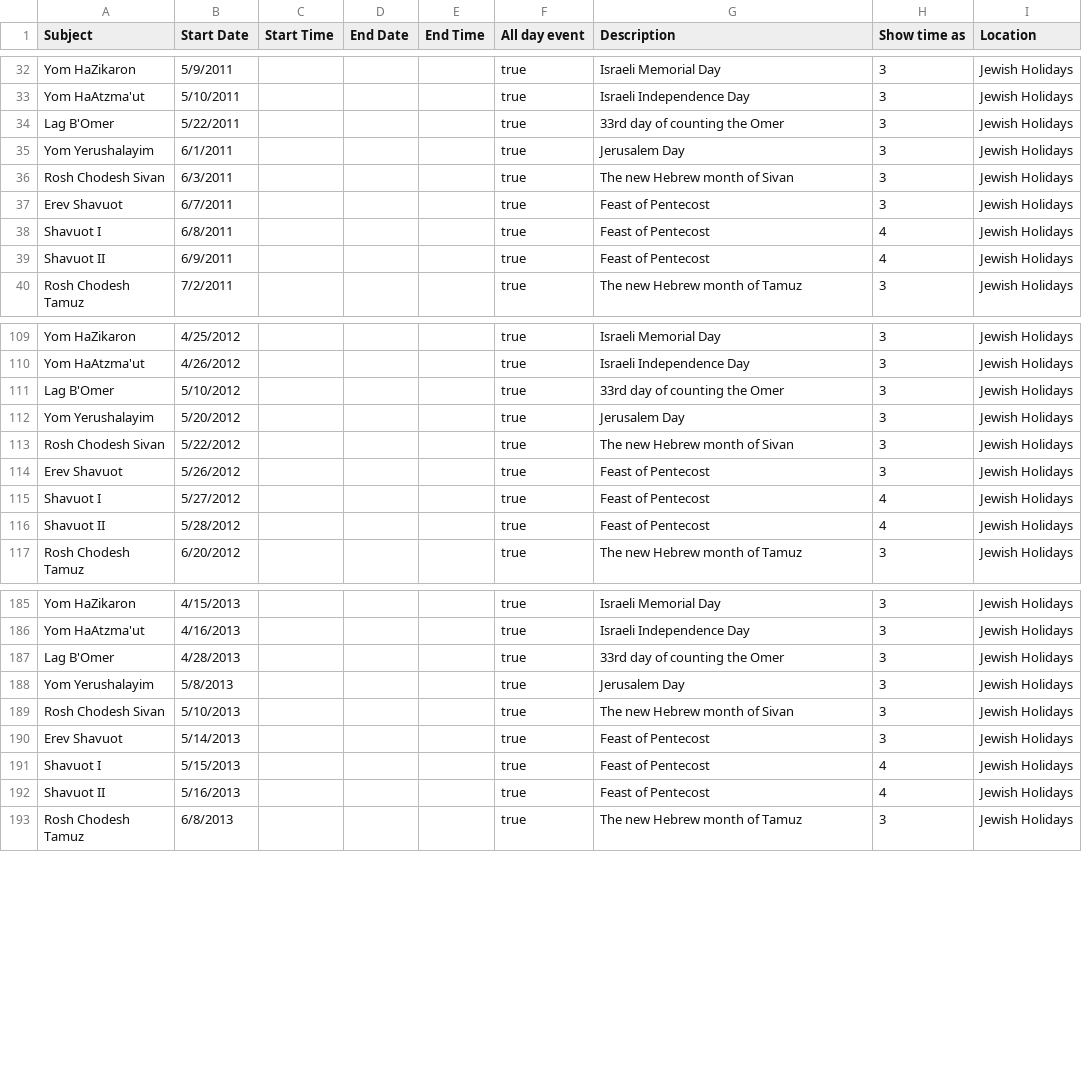
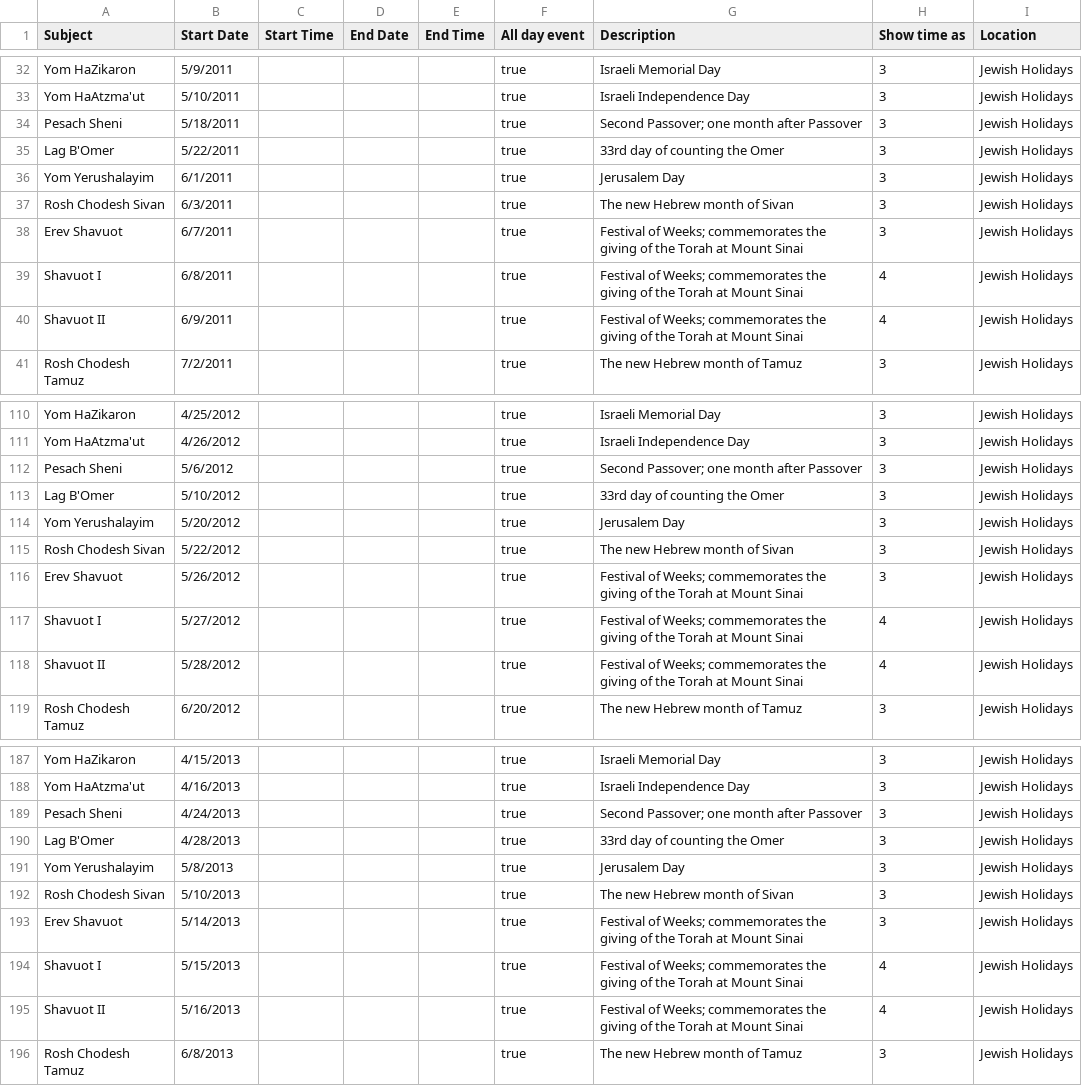
Before and after one commit to hebcal/dotcom, a CSV file: hebcal.com/ical/jewish-holidays-all.csv, drawn as a sheet; only a part is shown, gaps mark what is left out; the diff covers the shown part only.

Commit message:
Pesach Sheni
git-svn-id: file:///home/hebcal/hebcal-dotcom-svn@3292 eef4b989-ff24-4261-96ef-5f3e0244f1be

```diff
--- a/hebcal.com/ical/jewish-holidays-all.csv
+++ b/hebcal.com/ical/jewish-holidays-all.csv
@@ -33,2 +33,3 @@
 "Yom HaAtzma'ut","5/10/2011",,,,"true","Israeli Independence Day","3","Jewish Holidays"
+"Pesach Sheni","5/18/2011",,,,"true","Second Passover; one month after Passover","3","Jewish Holidays"
 "Lag B'Omer","5/22/2011",,,,"true","33rd day of counting the Omer","3","Jewish Holidays"
@@ -36,5 +37,5 @@
 "Rosh Chodesh Sivan","6/3/2011",,,,"true","The new Hebrew month of Sivan","3","Jewish Holidays"
-"Erev Shavuot","6/7/2011",,,,"true","Feast of Pentecost","3","Jewish Holidays"
-"Shavuot I","6/8/2011",,,,"true","Feast of Pentecost","4","Jewish Holidays"
-"Shavuot II","6/9/2011",,,,"true","Feast of Pentecost","4","Jewish Holidays"
+"Erev Shavuot","6/7/2011",,,,"true","Festival of Weeks; commemorates the giving of the Torah at Mount Sinai","3","Jewish Holidays"
+"Shavuot I","6/8/2011",,,,"true","Festival of Weeks; commemorates the giving of the Torah at Mount Sinai","4","Jewish Holidays"
+"Shavuot II","6/9/2011",,,,"true","Festival of Weeks; commemorates the giving of the Torah at Mount Sinai","4","Jewish Holidays"
 "Rosh Chodesh Tamuz","7/2/2011",,,,"true","The new Hebrew month of Tamuz","3","Jewish Holidays"
@@ -110,2 +111,3 @@
 "Yom HaAtzma'ut","4/26/2012",,,,"true","Israeli Independence Day","3","Jewish Holidays"
+"Pesach Sheni","5/6/2012",,,,"true","Second Passover; one month after Passover","3","Jewish Holidays"
 "Lag B'Omer","5/10/2012",,,,"true","33rd day of counting the Omer","3","Jewish Holidays"
@@ -113,5 +115,5 @@
 "Rosh Chodesh Sivan","5/22/2012",,,,"true","The new Hebrew month of Sivan","3","Jewish Holidays"
-"Erev Shavuot","5/26/2012",,,,"true","Feast of Pentecost","3","Jewish Holidays"
-"Shavuot I","5/27/2012",,,,"true","Feast of Pentecost","4","Jewish Holidays"
-"Shavuot II","5/28/2012",,,,"true","Feast of Pentecost","4","Jewish Holidays"
+"Erev Shavuot","5/26/2012",,,,"true","Festival of Weeks; commemorates the giving of the Torah at Mount Sinai","3","Jewish Holidays"
+"Shavuot I","5/27/2012",,,,"true","Festival of Weeks; commemorates the giving of the Torah at Mount Sinai","4","Jewish Holidays"
+"Shavuot II","5/28/2012",,,,"true","Festival of Weeks; commemorates the giving of the Torah at Mount Sinai","4","Jewish Holidays"
 "Rosh Chodesh Tamuz","6/20/2012",,,,"true","The new Hebrew month of Tamuz","3","Jewish Holidays"
@@ -186,2 +188,3 @@
 "Yom HaAtzma'ut","4/16/2013",,,,"true","Israeli Independence Day","3","Jewish Holidays"
+"Pesach Sheni","4/24/2013",,,,"true","Second Passover; one month after Passover","3","Jewish Holidays"
 "Lag B'Omer","4/28/2013",,,,"true","33rd day of counting the Omer","3","Jewish Holidays"
@@ -189,5 +192,5 @@
 "Rosh Chodesh Sivan","5/10/2013",,,,"true","The new Hebrew month of Sivan","3","Jewish Holidays"
-"Erev Shavuot","5/14/2013",,,,"true","Feast of Pentecost","3","Jewish Holidays"
-"Shavuot I","5/15/2013",,,,"true","Feast of Pentecost","4","Jewish Holidays"
-"Shavuot II","5/16/2013",,,,"true","Feast of Pentecost","4","Jewish Holidays"
+"Erev Shavuot","5/14/2013",,,,"true","Festival of Weeks; commemorates the giving of the Torah at Mount Sinai","3","Jewish Holidays"
+"Shavuot I","5/15/2013",,,,"true","Festival of Weeks; commemorates the giving of the Torah at Mount Sinai","4","Jewish Holidays"
+"Shavuot II","5/16/2013",,,,"true","Festival of Weeks; commemorates the giving of the Torah at Mount Sinai","4","Jewish Holidays"
 "Rosh Chodesh Tamuz","6/8/2013",,,,"true","The new Hebrew month of Tamuz","3","Jewish Holidays"
```
Also changed, not shown: 7 added rows and 41 edited cells elsewhere in this file, hebcal.com/ical/jewish-holidays.csv, 2 other files.
